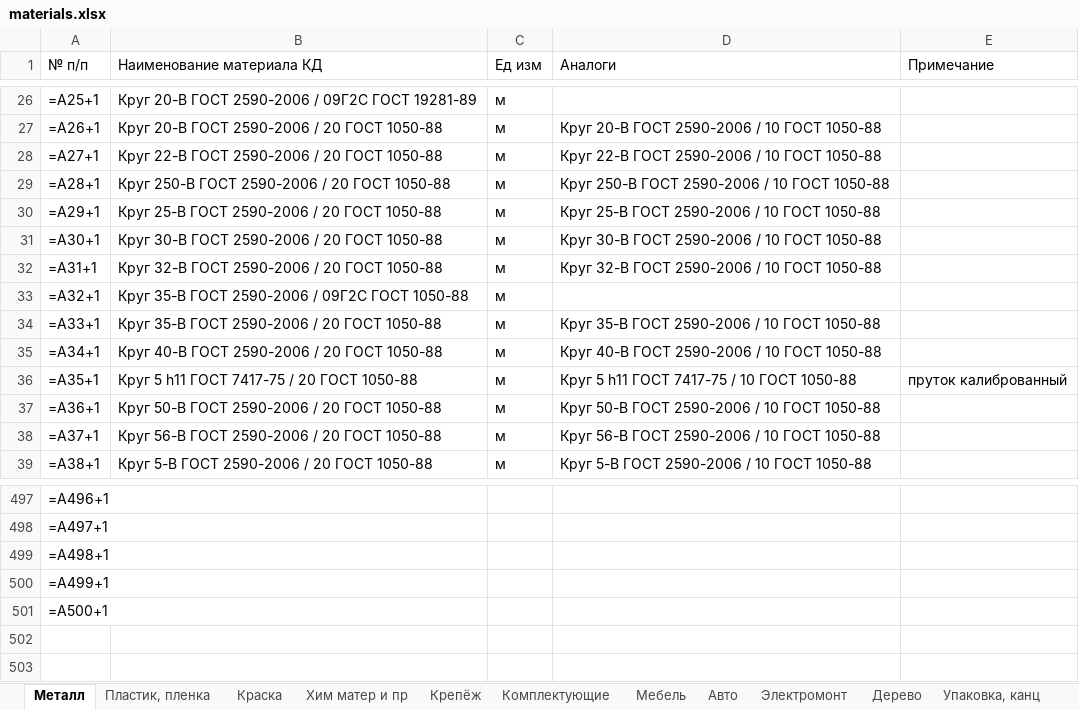
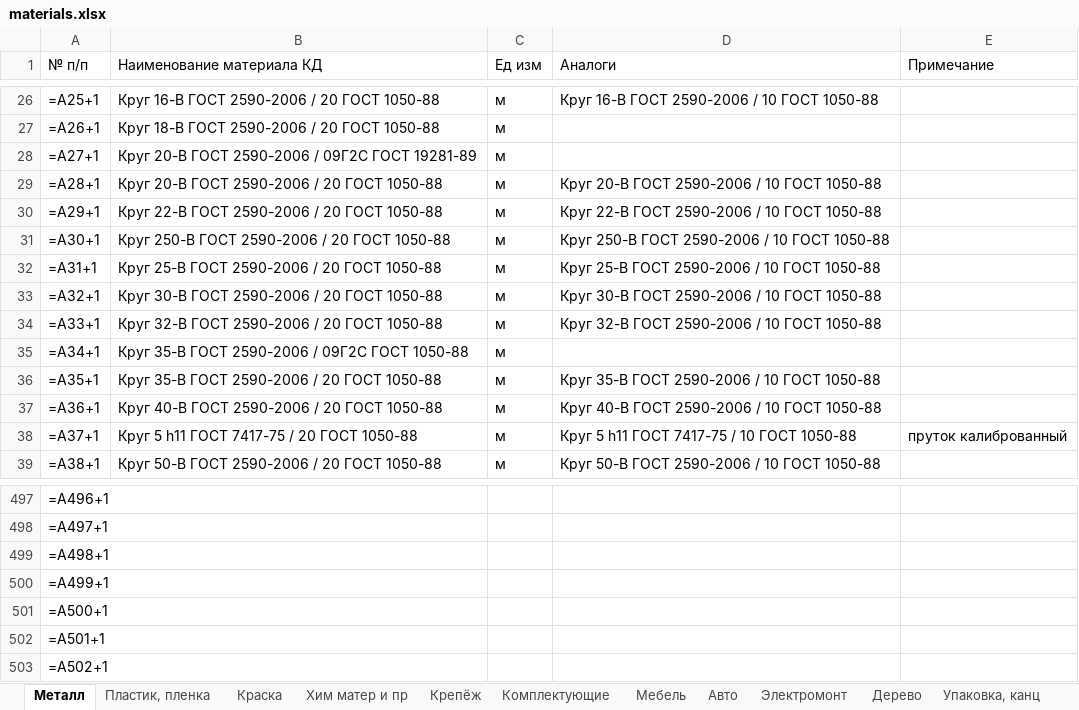
Before and after one commit to GoncharovaNE33P/BK_Details_App, an Excel workbook: BK_Details_App/Materials/materials.xlsx, sheet Металл, drawn as a sheet; only a part is shown, gaps mark what is left out; values as stored, in another font and other column widths than the file's, no cell formats; formulas without a stored value are shown as written; the diff covers the shown part only; the diff names each change by its address in the sheet, - before the commit and + after, or states it on an @@ line.

```diff
--- a/BK_Details_App/Materials/materials.xlsx (sheet Металл)
+++ b/BK_Details_App/Materials/materials.xlsx (sheet Металл)
-B26 (Наименование материала КД): Круг 20-В ГОСТ 2590-2006 / 09Г2С ГОСТ 19281-89
+B26 (Наименование материала КД): Круг 16-В ГОСТ 2590-2006 / 20 ГОСТ 1050-88
-D26 (Аналоги): (empty)
+D26 (Аналоги): Круг 16-В ГОСТ 2590-2006 / 10 ГОСТ 1050-88
-B27 (Наименование материала КД): Круг 20-В ГОСТ 2590-2006 / 20 ГОСТ 1050-88
+B27 (Наименование материала КД): Круг 18-В ГОСТ 2590-2006 / 20 ГОСТ 1050-88
-D27 (Аналоги): Круг 20-В ГОСТ 2590-2006 / 10 ГОСТ 1050-88
+D27 (Аналоги): (empty)
-B28 (Наименование материала КД): Круг 22-В ГОСТ 2590-2006 / 20 ГОСТ 1050-88
+B28 (Наименование материала КД): Круг 20-В ГОСТ 2590-2006 / 09Г2С ГОСТ 19281-89
-D28 (Аналоги): Круг 22-В ГОСТ 2590-2006 / 10 ГОСТ 1050-88
+D28 (Аналоги): (empty)
-B29 (Наименование материала КД): Круг 250-В ГОСТ 2590-2006 / 20 ГОСТ 1050-88
+B29 (Наименование материала КД): Круг 20-В ГОСТ 2590-2006 / 20 ГОСТ 1050-88
-D29 (Аналоги): Круг 250-В ГОСТ 2590-2006 / 10 ГОСТ 1050-88
+D29 (Аналоги): Круг 20-В ГОСТ 2590-2006 / 10 ГОСТ 1050-88
-B30 (Наименование материала КД): Круг 25-В ГОСТ 2590-2006 / 20 ГОСТ 1050-88
+B30 (Наименование материала КД): Круг 22-В ГОСТ 2590-2006 / 20 ГОСТ 1050-88
-D30 (Аналоги): Круг 25-В ГОСТ 2590-2006 / 10 ГОСТ 1050-88
+D30 (Аналоги): Круг 22-В ГОСТ 2590-2006 / 10 ГОСТ 1050-88
-B31 (Наименование материала КД): Круг 30-В ГОСТ 2590-2006 / 20 ГОСТ 1050-88
+B31 (Наименование материала КД): Круг 250-В ГОСТ 2590-2006 / 20 ГОСТ 1050-88
-D31 (Аналоги): Круг 30-В ГОСТ 2590-2006 / 10 ГОСТ 1050-88
+D31 (Аналоги): Круг 250-В ГОСТ 2590-2006 / 10 ГОСТ 1050-88
-B32 (Наименование материала КД): Круг 32-В ГОСТ 2590-2006 / 20 ГОСТ 1050-88
+B32 (Наименование материала КД): Круг 25-В ГОСТ 2590-2006 / 20 ГОСТ 1050-88
-D32 (Аналоги): Круг 32-В ГОСТ 2590-2006 / 10 ГОСТ 1050-88
+D32 (Аналоги): Круг 25-В ГОСТ 2590-2006 / 10 ГОСТ 1050-88
-B33 (Наименование материала КД): Круг 35-В ГОСТ 2590-2006 / 09Г2С ГОСТ 1050-88
+B33 (Наименование материала КД): Круг 30-В ГОСТ 2590-2006 / 20 ГОСТ 1050-88
-D33 (Аналоги): (empty)
+D33 (Аналоги): Круг 30-В ГОСТ 2590-2006 / 10 ГОСТ 1050-88
-B34 (Наименование материала КД): Круг 35-В ГОСТ 2590-2006 / 20 ГОСТ 1050-88
+B34 (Наименование материала КД): Круг 32-В ГОСТ 2590-2006 / 20 ГОСТ 1050-88
-D34 (Аналоги): Круг 35-В ГОСТ 2590-2006 / 10 ГОСТ 1050-88
+D34 (Аналоги): Круг 32-В ГОСТ 2590-2006 / 10 ГОСТ 1050-88
-B35 (Наименование материала КД): Круг 40-В ГОСТ 2590-2006 / 20 ГОСТ 1050-88
+B35 (Наименование материала КД): Круг 35-В ГОСТ 2590-2006 / 09Г2С ГОСТ 1050-88
-D35 (Аналоги): Круг 40-В ГОСТ 2590-2006 / 10 ГОСТ 1050-88
+D35 (Аналоги): (empty)
-B36 (Наименование материала КД): Круг 5 h11 ГОСТ 7417-75 / 20 ГОСТ 1050-88
+B36 (Наименование материала КД): Круг 35-В ГОСТ 2590-2006 / 20 ГОСТ 1050-88
-D36 (Аналоги): Круг 5 h11 ГОСТ 7417-75 / 10 ГОСТ 1050-88
+D36 (Аналоги): Круг 35-В ГОСТ 2590-2006 / 10 ГОСТ 1050-88
-E36 (Примечание): пруток калиброванный
+E36 (Примечание): (empty)
-B37 (Наименование материала КД): Круг 50-В ГОСТ 2590-2006 / 20 ГОСТ 1050-88
+B37 (Наименование материала КД): Круг 40-В ГОСТ 2590-2006 / 20 ГОСТ 1050-88
-D37 (Аналоги): Круг 50-В ГОСТ 2590-2006 / 10 ГОСТ 1050-88
+D37 (Аналоги): Круг 40-В ГОСТ 2590-2006 / 10 ГОСТ 1050-88
-B38 (Наименование материала КД): Круг 56-В ГОСТ 2590-2006 / 20 ГОСТ 1050-88
+B38 (Наименование материала КД): Круг 5 h11 ГОСТ 7417-75 / 20 ГОСТ 1050-88
-D38 (Аналоги): Круг 56-В ГОСТ 2590-2006 / 10 ГОСТ 1050-88
+D38 (Аналоги): Круг 5 h11 ГОСТ 7417-75 / 10 ГОСТ 1050-88
-E38 (Примечание): (empty)
+E38 (Примечание): пруток калиброванный
-B39 (Наименование материала КД): Круг 5-В ГОСТ 2590-2006 / 20 ГОСТ 1050-88
+B39 (Наименование материала КД): Круг 50-В ГОСТ 2590-2006 / 20 ГОСТ 1050-88
-D39 (Аналоги): Круг 5-В ГОСТ 2590-2006 / 10 ГОСТ 1050-88
+D39 (Аналоги): Круг 50-В ГОСТ 2590-2006 / 10 ГОСТ 1050-88
+row 502: =A501+1
+row 503: =A502+1
```
Also changed, not shown: 8 added rows, 8 removed rows and 621 edited cells elsewhere in this sheet, cell formats, 2 other files.
